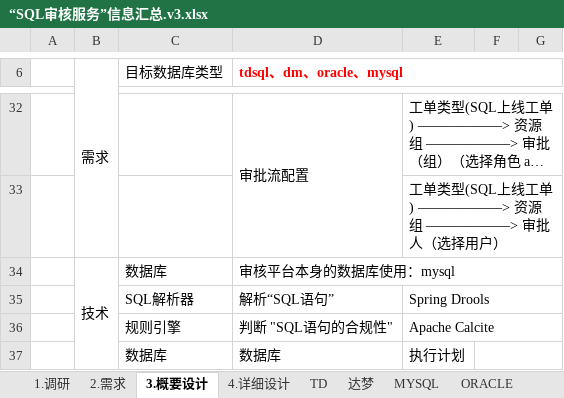
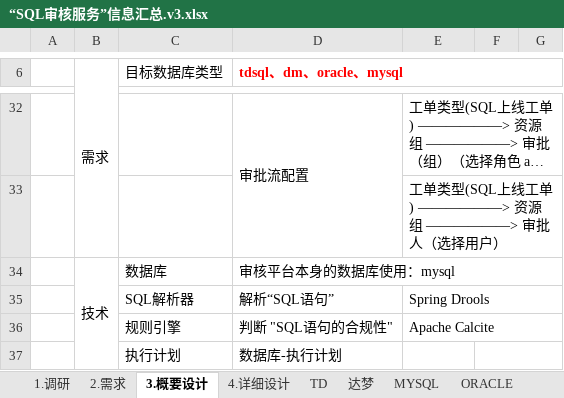
Before and after one commit to LiHengofChina/_python, an Excel workbook: 003.python_study/006.project/001.sql_approval/009.________.需求确定/“SQL审核服务”信息汇总.v3.xlsx, sheet 3.概要设计, drawn as a sheet; only a part is shown, gaps mark what is left out; long unchanged cells end in …; values as stored, in another font and other column widths than the file's, no borders; removed rows and columns are numbered as before the commit, all else as after; the diff names each change by its address in the sheet, - before the commit and + after, or states it on an @@ line.

```diff
--- a/003.python_study/006.project/001.sql_approval/009.________.需求确定/“SQL审核服务”信息汇总.v3.xlsx (sheet 3.概要设计)
+++ b/003.python_study/006.project/001.sql_approval/009.________.需求确定/“SQL审核服务”信息汇总.v3.xlsx (sheet 3.概要设计)
-row 37:  |  | 数据库 | 数据库 | 执行计划
+row 37:  |  | 执行计划 | 数据库-执行计划
```
Also changed, not shown: sheet 7.开发计划, 4 other files.
